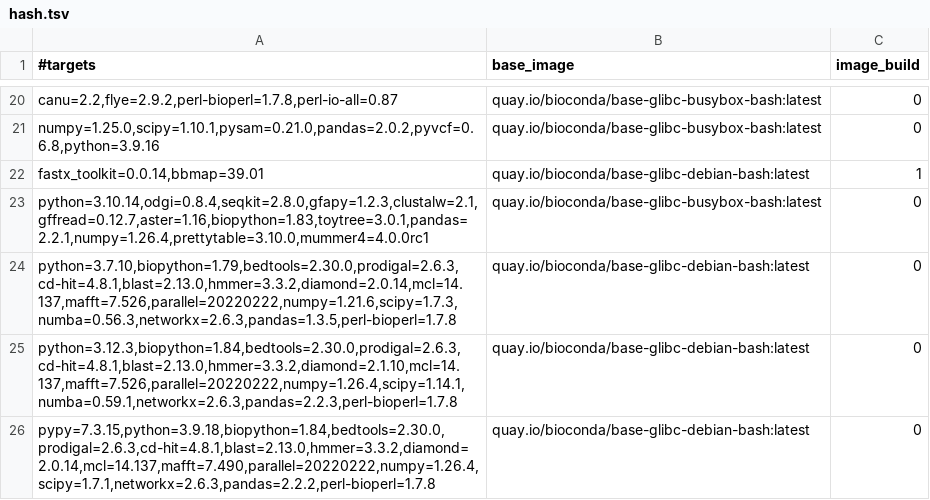
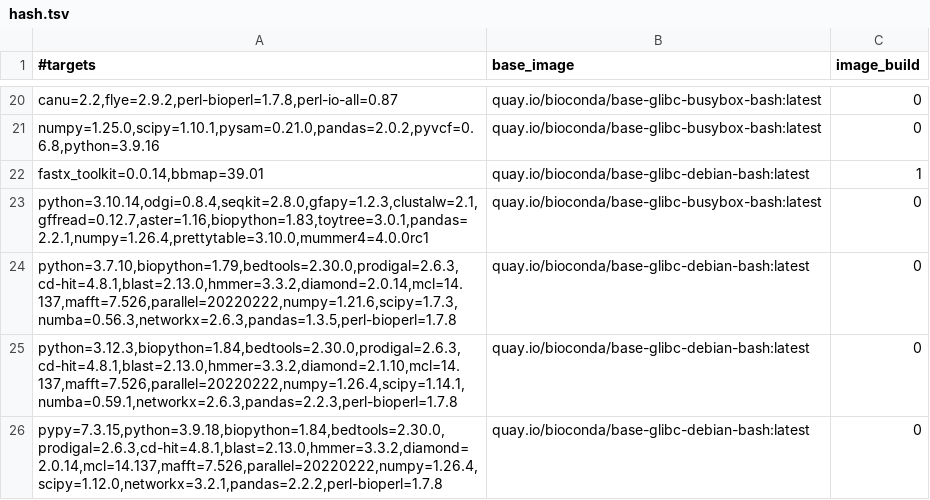
Before and after one commit to gongyh/scgs-mpc, a TSV file: combinations/hash.tsv, drawn as a sheet; only a part is shown, gaps mark what is left out.

```diff
--- a/combinations/hash.tsv
+++ b/combinations/hash.tsv
@@ -25,2 +25,2 @@ python=3.7.10,biopython=1.79,bedtools=2.30.0,prodigal=2.6.3,cd-hit=4.8.1,blast=2
 python=3.12.3,biopython=1.84,bedtools=2.30.0,prodigal=2.6.3,cd-hit=4.8.1,blast=2.13.0,hmmer=3.3.2,diamond=2.1.10,mcl=14.137,mafft=7.526,parallel=20220222,numpy=1.26.4,scipy=1.14.1,numba=0.59.1,networkx=2.6.3,pandas=2.2.3,perl-bioperl=1.7.8	quay.io/bioconda/base-glibc-debian-bash:latest	0
-pypy=7.3.15,python=3.9.18,biopython=1.84,bedtools=2.30.0,prodigal=2.6.3,cd-hit=4.8.1,blast=2.13.0,hmmer=3.3.2,diamond=2.0.14,mcl=14.137,mafft=7.490,parallel=20220222,numpy=1.26.4,scipy=1.7.1,networkx=2.6.3,pandas=2.2.2,perl-bioperl=1.7.8	quay.io/bioconda/base-glibc-debian-bash:latest	0
+pypy=7.3.15,python=3.9.18,biopython=1.84,bedtools=2.30.0,prodigal=2.6.3,cd-hit=4.8.1,blast=2.13.0,hmmer=3.3.2,diamond=2.0.14,mcl=14.137,mafft=7.526,parallel=20220222,numpy=1.26.4,scipy=1.12.0,networkx=3.2.1,pandas=2.2.2,perl-bioperl=1.7.8	quay.io/bioconda/base-glibc-debian-bash:latest	0
```
Also changed, not shown: 1 other file.
